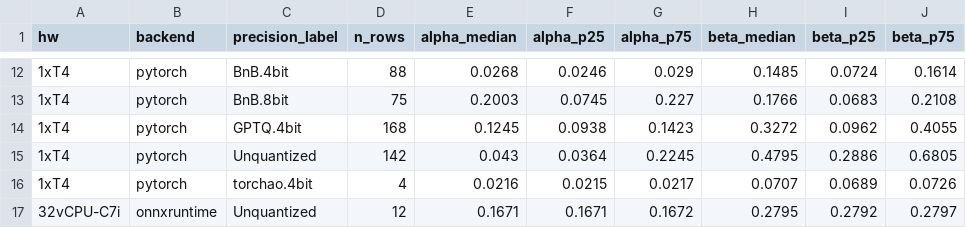
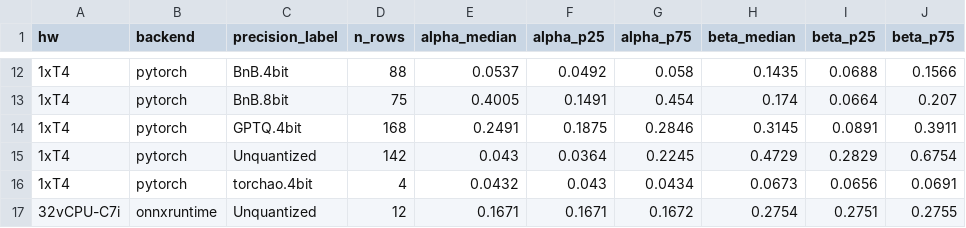
Before and after one commit to dedanimalfarm/llm-inference-emulator, a CSV file: results/calibrated_coefficients.csv, drawn as a sheet; only a part is shown, gaps mark what is left out; the diff covers the shown part only.

```diff
--- a/results/calibrated_coefficients.csv
+++ b/results/calibrated_coefficients.csv
@@ -12,6 +12,6 @@ hw,backend,precision_label,n_rows,alpha_median,alpha_p25,alpha_p75,beta_median,b
-1xT4,pytorch,BnB.4bit,88,0.0268,0.0246,0.029,0.1485,0.0724,0.1614
-1xT4,pytorch,BnB.8bit,75,0.2003,0.0745,0.227,0.1766,0.0683,0.2108
-1xT4,pytorch,GPTQ.4bit,168,0.1245,0.0938,0.1423,0.3272,0.0962,0.4055
-1xT4,pytorch,Unquantized,142,0.043,0.0364,0.2245,0.4795,0.2886,0.6805
-1xT4,pytorch,torchao.4bit,4,0.0216,0.0215,0.0217,0.0707,0.0689,0.0726
-32vCPU-C7i,onnxruntime,Unquantized,12,0.1671,0.1671,0.1672,0.2795,0.2792,0.2797
+1xT4,pytorch,BnB.4bit,88,0.0537,0.0492,0.058,0.1435,0.0688,0.1566
+1xT4,pytorch,BnB.8bit,75,0.4005,0.1491,0.454,0.174,0.0664,0.207
+1xT4,pytorch,GPTQ.4bit,168,0.2491,0.1875,0.2846,0.3145,0.0891,0.3911
+1xT4,pytorch,Unquantized,142,0.043,0.0364,0.2245,0.4729,0.2829,0.6754
+1xT4,pytorch,torchao.4bit,4,0.0432,0.043,0.0434,0.0673,0.0656,0.0691
+32vCPU-C7i,onnxruntime,Unquantized,12,0.1671,0.1671,0.1672,0.2754,0.2751,0.2755
```
Also changed, not shown: 64 edited cells elsewhere in this file, data/leaderboard-RTX-3090-llamacpp.csv, results/calibrated_fine.csv, 6 other files.
